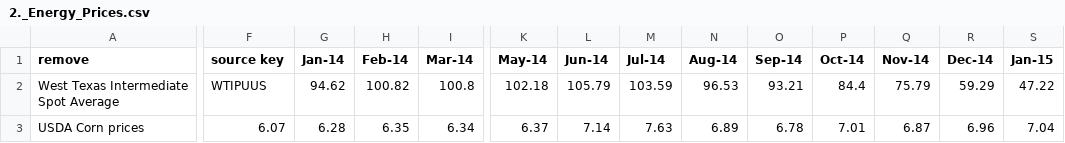
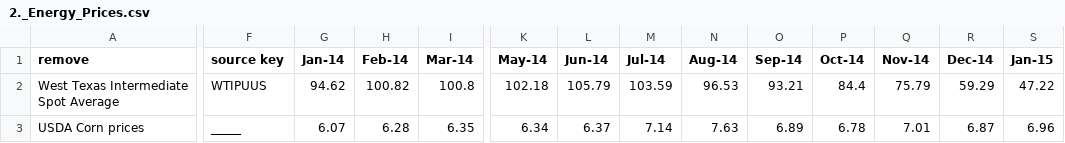
Before and after one commit to EdogCPS/Crop_Corp, a CSV file: 2._Energy_Prices.csv, drawn as a sheet; only a part is shown, gaps mark what is left out; the diff covers the shown part only; the diff names each change by its address in the sheet, - before the commit and + after, or states it on an @@ line.

Commit message:
Update 2._Energy_Prices.csv

```diff
--- a/2._Energy_Prices.csv
+++ b/2._Energy_Prices.csv
-F3 (source key): 6.07
+F3 (source key): _____
-G3 (Jan-14): 6.28
+G3 (Jan-14): 6.07
-H3 (Feb-14): 6.35
+H3 (Feb-14): 6.28
-I3 (Mar-14): 6.34
+I3 (Mar-14): 6.35
-K3 (May-14): 6.37
+K3 (May-14): 6.34
-L3 (Jun-14): 7.14
+L3 (Jun-14): 6.37
-M3 (Jul-14): 7.63
+M3 (Jul-14): 7.14
-N3 (Aug-14): 6.89
+N3 (Aug-14): 7.63
-O3 (Sep-14): 6.78
+O3 (Sep-14): 6.89
-P3 (Oct-14): 7.01
+P3 (Oct-14): 6.78
-Q3 (Nov-14): 6.87
+Q3 (Nov-14): 7.01
-R3 (Dec-14): 6.96
+R3 (Dec-14): 6.87
-S3 (Jan-15): 7.04
+S3 (Jan-15): 6.96
```
Also changed, not shown: 124 edited cells elsewhere in this file.
